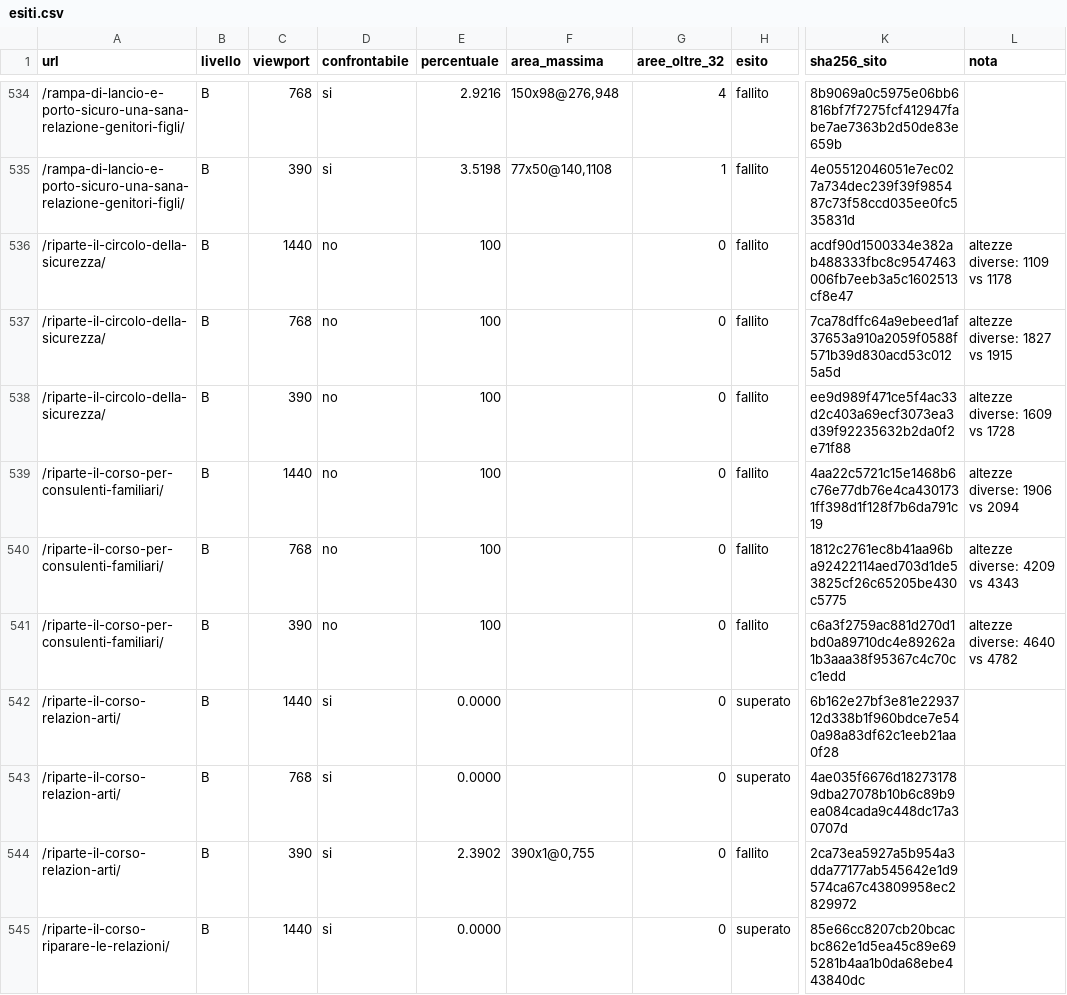
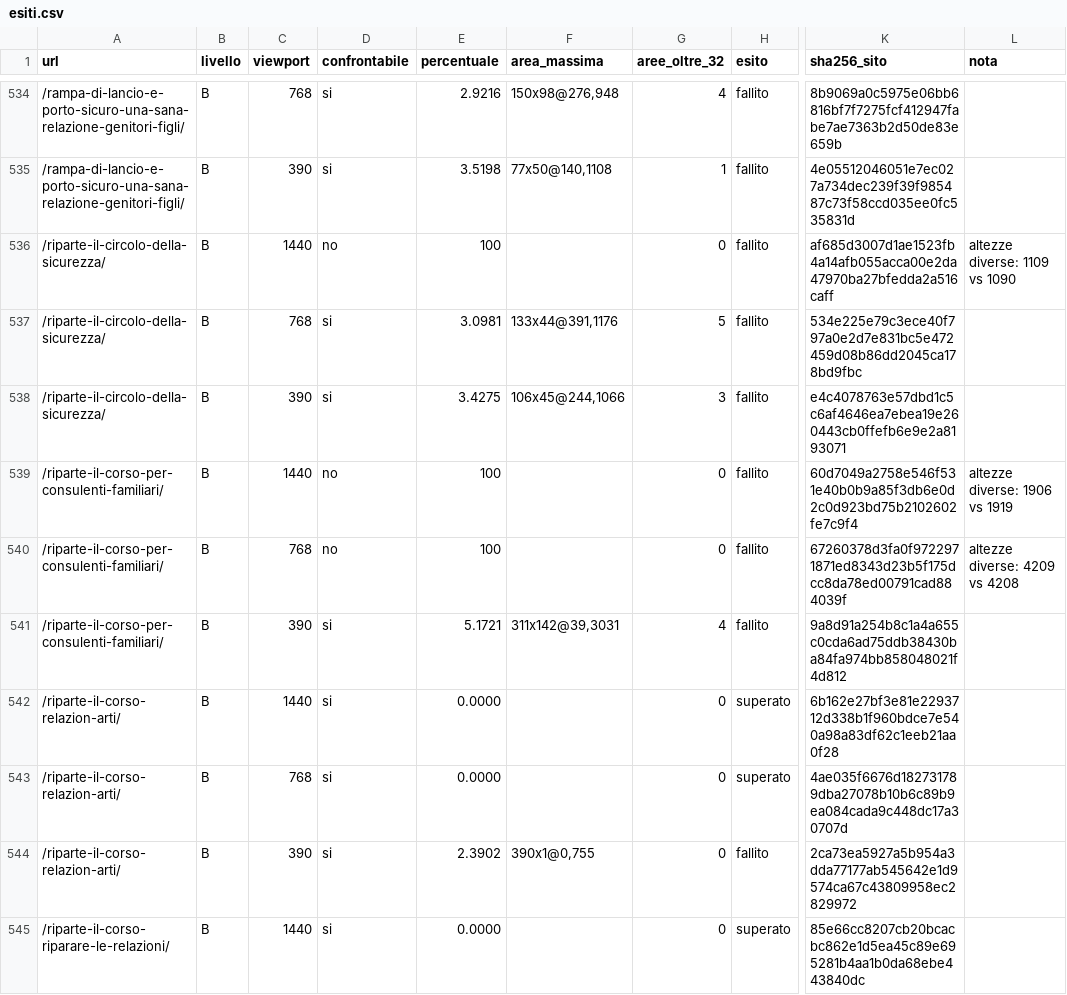
Before and after one commit to F1-Solution/CentroAmorisLaetitia, a CSV file: docs/qa/confronto/esiti.csv, drawn as a sheet; only a part is shown, gaps mark what is left out; the diff covers the shown part only; the diff names each change by its address in the sheet, - before the commit and + after, or states it on an @@ line.

Commit message:
docs(1G): confronto integrale e verifiche della 1G-W7 senza viste peggiorate; chiusa la wave. L'avvio del collaudo non accetta più un errore 500 di sito o area.

```diff
--- a/docs/qa/confronto/esiti.csv
+++ b/docs/qa/confronto/esiti.csv
-K536 (sha256_sito): acdf90d1500334e382ab488333fbc8c9547463006fb7eeb3a5c1602513cf8e47
+K536 (sha256_sito): af685d3007d1ae1523fb4a14afb055acca00e2da47970ba27bfedda2a516caff
-L536 (nota): altezze diverse: 1109 vs 1178
+L536 (nota): altezze diverse: 1109 vs 1090
-D537:D538 (confrontabile): no
+D537:D538 (confrontabile): si
-E537 (percentuale): 100
+E537 (percentuale): 3.0981
-F537 (area_massima): (empty)
+F537 (area_massima): 133x44@391,1176
-G537 (aree_oltre_32): 0
+G537 (aree_oltre_32): 5
-K537 (sha256_sito): 7ca78dffc64a9ebeed1af37653a910a2059f0588f571b39d830acd53c0125a5d
+K537 (sha256_sito): 534e225e79c3ece40f797a0e2d7e831bc5e472459d08b86dd2045ca178bd9fbc
-L537 (nota): altezze diverse: 1827 vs 1915
+L537 (nota): (empty)
-E538 (percentuale): 100
+E538 (percentuale): 3.4275
-F538 (area_massima): (empty)
+F538 (area_massima): 106x45@244,1066
-G538 (aree_oltre_32): 0
+G538 (aree_oltre_32): 3
-K538 (sha256_sito): ee9d989f471ce5f4ac33d2c403a69ecf3073ea3d39f92235632b2da0f2e71f88
+K538 (sha256_sito): e4c4078763e57dbd1c5c6af4646ea7ebea19e260443cb0ffefb6e9e2a8193071
-L538 (nota): altezze diverse: 1609 vs 1728
+L538 (nota): (empty)
-K539 (sha256_sito): 4aa22c5721c15e1468b6c76e77db76e4ca4301731ff398d1f128f7b6da791c19
+K539 (sha256_sito): 60d7049a2758e546f531e40b0b9a85f3db6e0d2c0d923bd75b2102602fe7c9f4
-L539 (nota): altezze diverse: 1906 vs 2094
+L539 (nota): altezze diverse: 1906 vs 1919
-K540 (sha256_sito): 1812c2761ec8b41aa96ba92422114aed703d1de53825cf26c65205be430c5775
+K540 (sha256_sito): 67260378d3fa0f9722971871ed8343d23b5f175dcc8da78ed00791cad884039f
-L540 (nota): altezze diverse: 4209 vs 4343
+L540 (nota): altezze diverse: 4209 vs 4208
-D541 (confrontabile): no
+D541 (confrontabile): si
-E541 (percentuale): 100
+E541 (percentuale): 5.1721
-F541 (area_massima): (empty)
+F541 (area_massima): 311x142@39,3031
-G541 (aree_oltre_32): 0
+G541 (aree_oltre_32): 4
-K541 (sha256_sito): c6a3f2759ac881d270d1bd0a89710dc4e89262a1b3aaa38f95367c4c70cc1edd
+K541 (sha256_sito): 9a8d91a254b8c1a4a655c0cda6ad75ddb38430ba84fa974bb858048021f4d812
-L541 (nota): altezze diverse: 4640 vs 4782
+L541 (nota): (empty)
```
Also changed, not shown: 41 edited cells elsewhere in this file, docs/qa/editability-matrix.csv, 8 other files.
